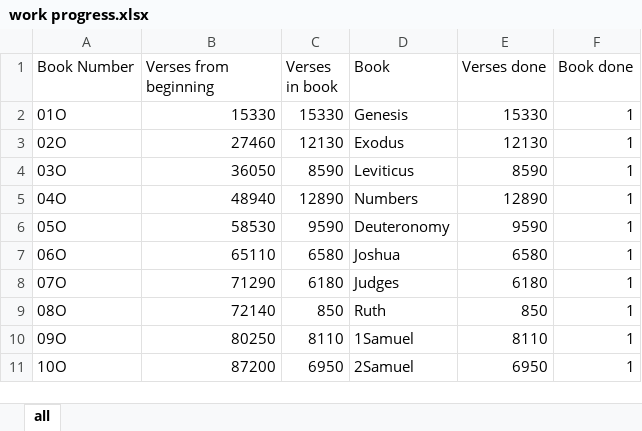
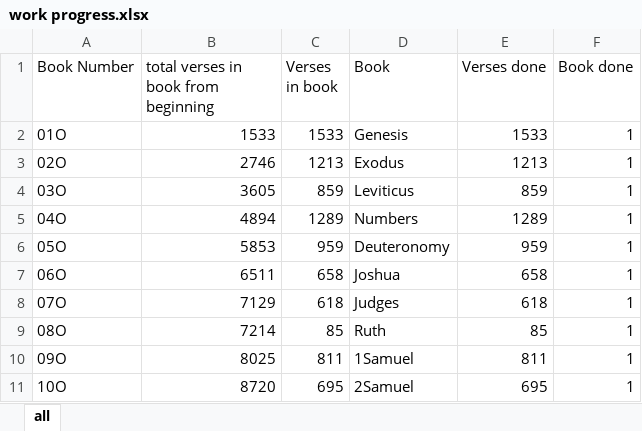
Before and after one commit to benemanuel/letteris, an Excel workbook: Tools/work progress.xlsx, sheet all, drawn as a sheet; only a part is shown; values as stored, in another font and other column widths than the file's, no borders; table styles not drawn; the diff covers the shown part only; the diff names each change by its address in the sheet, - before the commit and + after, or states it on an @@ line.

```diff
--- a/Tools/work progress.xlsx (sheet all)
+++ b/Tools/work progress.xlsx (sheet all)
-B1: Verses from beginning
+B1: total verses in book from beginning
-B2: 15330
+B2: 1533
-C2 (Verses in book): 15330
+C2 (Verses in book): 1533
-E2 (Verses done): 15330
+E2 (Verses done): 1533
-B3: 27460
+B3: 2746
-C3 (Verses in book): 12130
+C3 (Verses in book): 1213
-E3 (Verses done): 12130
+E3 (Verses done): 1213
-B4: 36050
+B4: 3605
-C4 (Verses in book): 8590
+C4 (Verses in book): 859
-E4 (Verses done): 8590
+E4 (Verses done): 859
-B5: 48940
+B5: 4894
-C5 (Verses in book): 12890
+C5 (Verses in book): 1289
-E5 (Verses done): 12890
+E5 (Verses done): 1289
-B6: 58530
+B6: 5853
-C6 (Verses in book): 9590
+C6 (Verses in book): 959
-E6 (Verses done): 9590
+E6 (Verses done): 959
-B7: 65110
+B7: 6511
-C7 (Verses in book): 6580
+C7 (Verses in book): 658
-E7 (Verses done): 6580
+E7 (Verses done): 658
-B8: 71290
+B8: 7129
-C8 (Verses in book): 6180
+C8 (Verses in book): 618
-E8 (Verses done): 6180
+E8 (Verses done): 618
-B9: 72140
+B9: 7214
-C9 (Verses in book): 850
+C9 (Verses in book): 85
-E9 (Verses done): 850
+E9 (Verses done): 85
-B10: 80250
+B10: 8025
-C10 (Verses in book): 8110
+C10 (Verses in book): 811
-E10 (Verses done): 8110
+E10 (Verses done): 811
-B11: 87200
+B11: 8720
-C11 (Verses in book): 6950
+C11 (Verses in book): 695
-E11 (Verses done): 6950
+E11 (Verses done): 695
```
Also changed, not shown: 66 edited cells elsewhere in this sheet, 20 other files.
